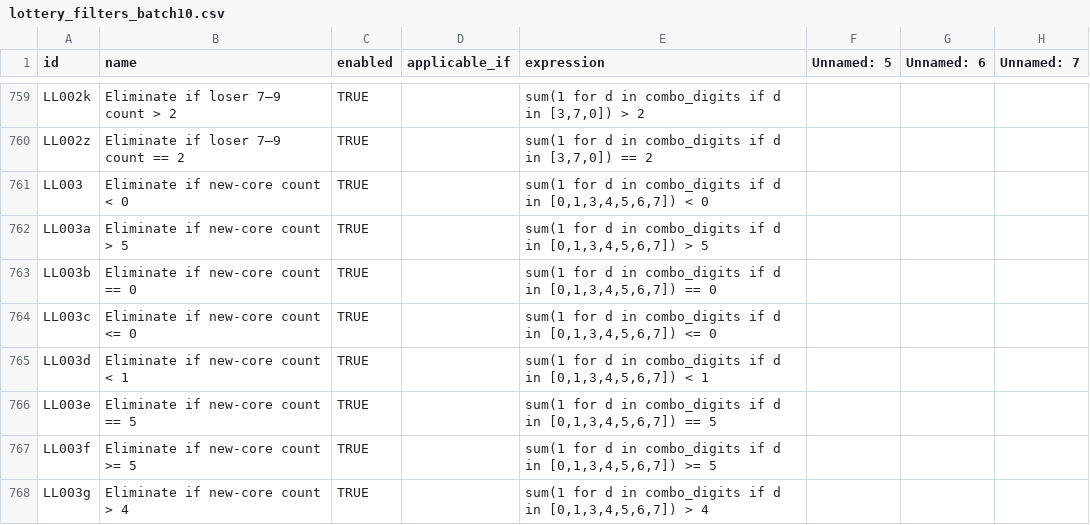
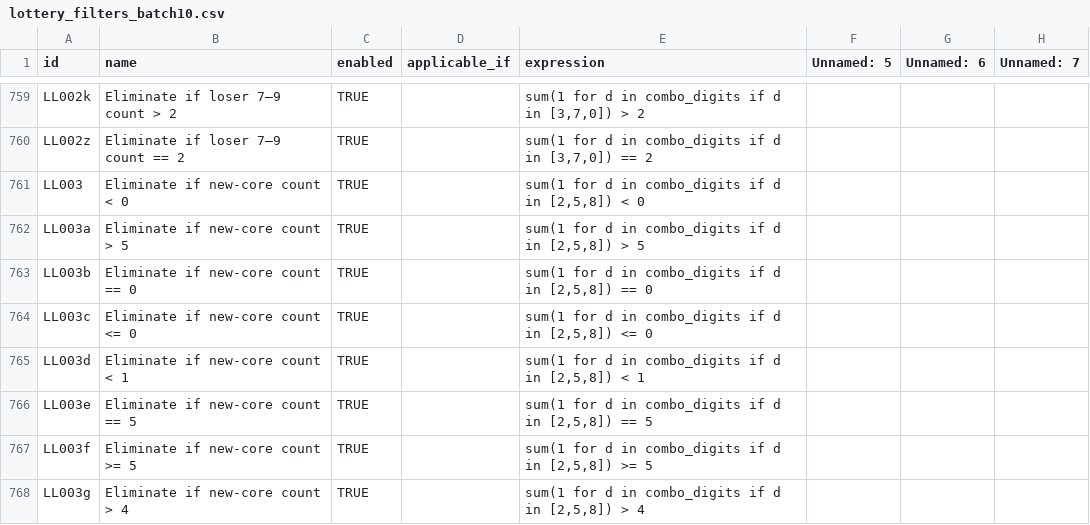
Before and after one commit to wanawin/archeatype, a CSV file: pages/lottery_filters_batch10.csv, drawn as a sheet; only a part is shown, gaps mark what is left out; the diff covers the shown part only; the diff names each change by its address in the sheet, - before the commit and + after, or states it on an @@ line.

Commit message:
Update lottery_filters_batch10.csv

```diff
--- a/pages/lottery_filters_batch10.csv
+++ b/pages/lottery_filters_batch10.csv
-E761 (expression): …d in [0,1,3,4,5,6,7]) < 0
+E761 (expression): …d in [2,5,8]) < 0
-E762 (expression): …d in [0,1,3,4,5,6,7]) > 5
+E762 (expression): …d in [2,5,8]) > 5
-E763 (expression): …d in [0,1,3,4,5,6,7]) == 0
+E763 (expression): …d in [2,5,8]) == 0
-E764 (expression): …d in [0,1,3,4,5,6,7]) <= 0
+E764 (expression): …d in [2,5,8]) <= 0
-E765 (expression): …d in [0,1,3,4,5,6,7]) < 1
+E765 (expression): …d in [2,5,8]) < 1
-E766 (expression): …d in [0,1,3,4,5,6,7]) == 5
+E766 (expression): …d in [2,5,8]) == 5
-E767 (expression): …d in [0,1,3,4,5,6,7]) >= 5
+E767 (expression): …d in [2,5,8]) >= 5
-E768 (expression): …d in [0,1,3,4,5,6,7]) > 4
+E768 (expression): …d in [2,5,8]) > 4
```
Also changed, not shown: 2 removed rows and 14 edited cells elsewhere in this file.
